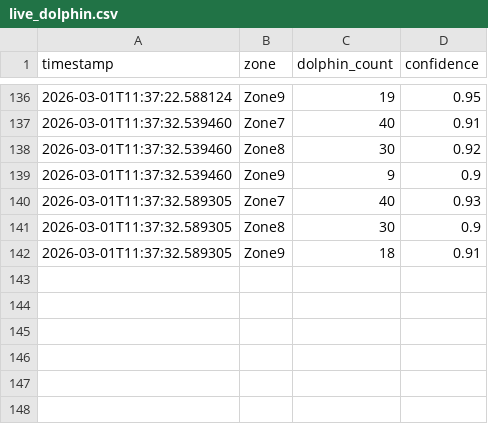
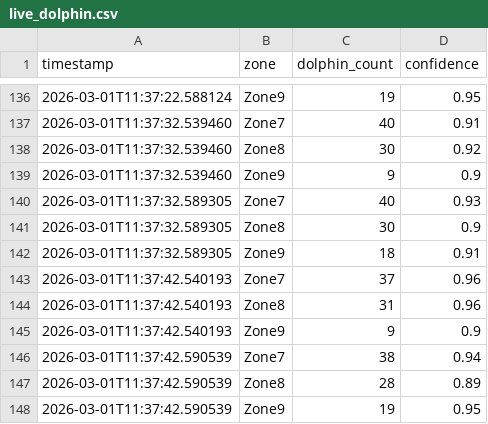
Before and after one commit to AnshXGrind/Jaljeevan, a CSV file: data/live_dolphin.csv, drawn as a sheet; only a part is shown, gaps mark what is left out.

```diff
--- a/data/live_dolphin.csv
+++ b/data/live_dolphin.csv
@@ -142 +142,7 @@ timestamp,zone,dolphin_count,confidence
 2026-03-01T11:37:32.589305,Zone9,18,0.91
+2026-03-01T11:37:42.540193,Zone7,37,0.96
+2026-03-01T11:37:42.540193,Zone8,31,0.96
+2026-03-01T11:37:42.540193,Zone9,9,0.9
+2026-03-01T11:37:42.590539,Zone7,38,0.94
+2026-03-01T11:37:42.590539,Zone8,28,0.89
+2026-03-01T11:37:42.590539,Zone9,19,0.95
```
